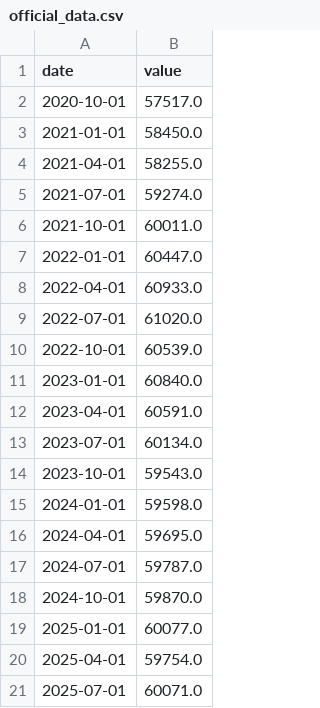
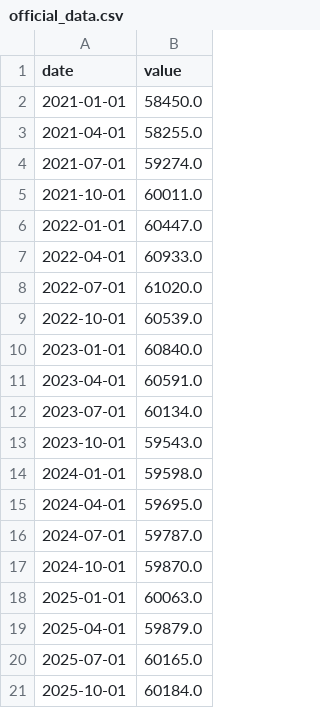
Before and after one commit to dregon03/outcome-canada, a CSV file: canada-data/gdp_percapita/official_data.csv, drawn as a sheet.

```diff
--- a/canada-data/gdp_percapita/official_data.csv
+++ b/canada-data/gdp_percapita/official_data.csv
@@ -1,3 +1,2 @@
 date,value
-2020-10-01,57517.0
 2021-01-01,58450.0
@@ -18,4 +17,5 @@ date,value
 2024-10-01,59870.0
-2025-01-01,60077.0
-2025-04-01,59754.0
-2025-07-01,60071.0
+2025-01-01,60063.0
+2025-04-01,59879.0
+2025-07-01,60165.0
+2025-10-01,60184.0
```
Also changed, not shown: canada-data/bond_10y/official_data.csv, canada-data/bond_5y/official_data.csv, 5 other files.
